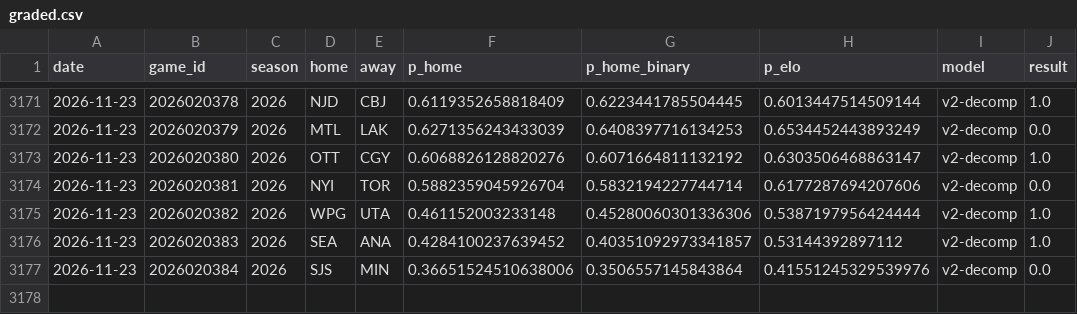
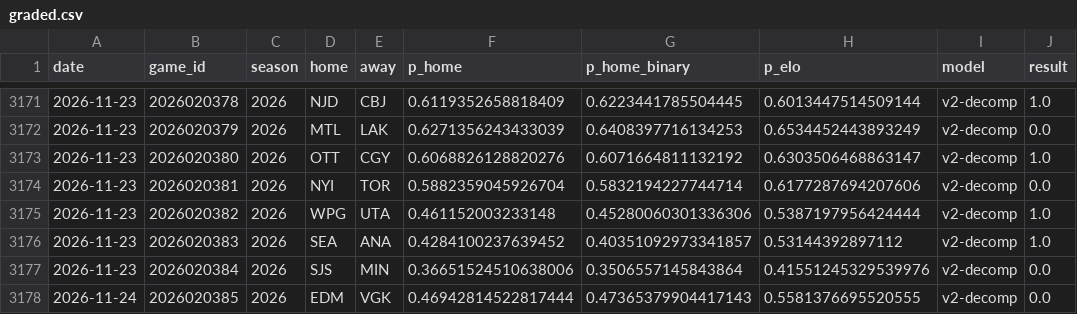
Before and after one commit to azcal/mbm-nhl, a CSV file: logs/graded.csv, drawn as a sheet; only a part is shown, gaps mark what is left out; the diff names each change by its address in the sheet, - before the commit and + after, or states it on an @@ line.

```diff
--- a/logs/graded.csv
+++ b/logs/graded.csv
+row 3178: 2026-11-24 | 2026020385 | 2026 | EDM | VGK | 0.46942814522817444 | 0.47365379904417143 | 0.5581376695520555 | v2-decomp | 0.0
```
Also changed, not shown: data/games.csv, logs/predictions.csv, 2 other files.
